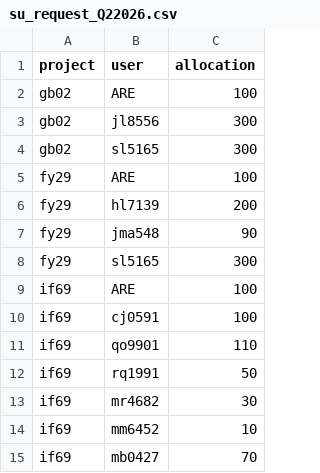
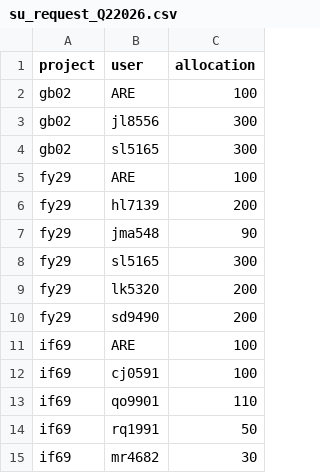
Before and after one commit to 21centuryweather/nci_resource_tools, a CSV file: docs/su_request_Q22026.csv, drawn as a sheet; only a part is shown; the shorter side is filled out with more unchanged rows; the diff names each change by its address in the sheet, - before the commit and + after, or states it on an @@ line.

Commit message:
Update su_request_Q22026.csv

```diff
--- a/docs/su_request_Q22026.csv
+++ b/docs/su_request_Q22026.csv
+row 9: fy29 | lk5320 | 200
+row 10: fy29 | sd9490 | 200
```
